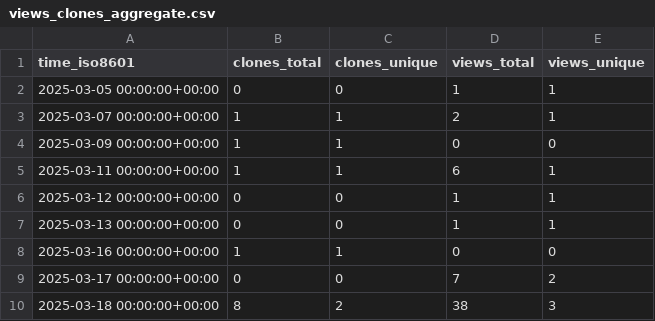
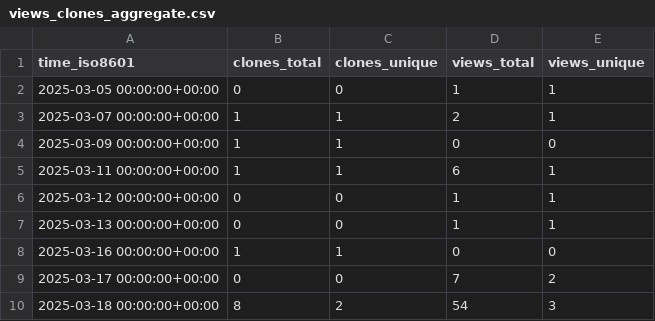
Before and after one commit to Jules-Kong/action-repo-stat-record, a CSV file: Jules-Kong/OpenCL-CTS/ghrs-data/views_clones_aggregate.csv, drawn as a sheet.

```diff
--- a/Jules-Kong/OpenCL-CTS/ghrs-data/views_clones_aggregate.csv
+++ b/Jules-Kong/OpenCL-CTS/ghrs-data/views_clones_aggregate.csv
@@ -9,2 +9,2 @@ time_iso8601,clones_total,clones_unique,views_total,views_unique
 2025-03-17 00:00:00+00:00,0,0,7,2
-2025-03-18 00:00:00+00:00,8,2,38,3
+2025-03-18 00:00:00+00:00,8,2,54,3
```
Also changed, not shown: 1 other file.
